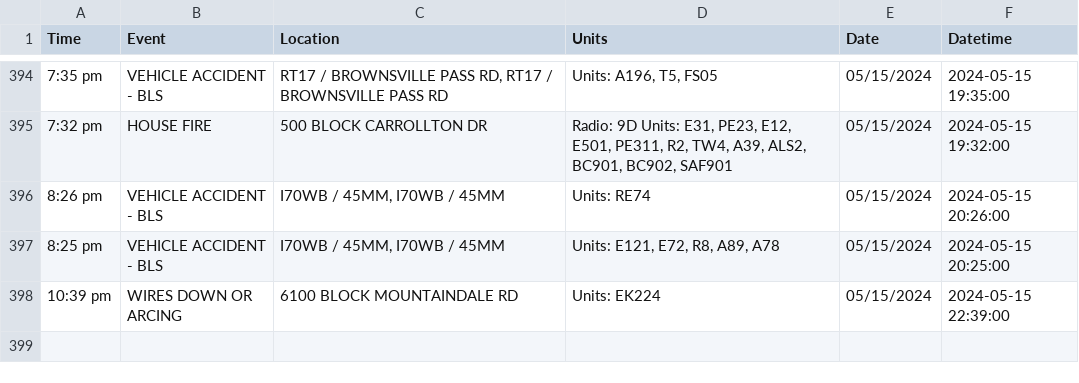
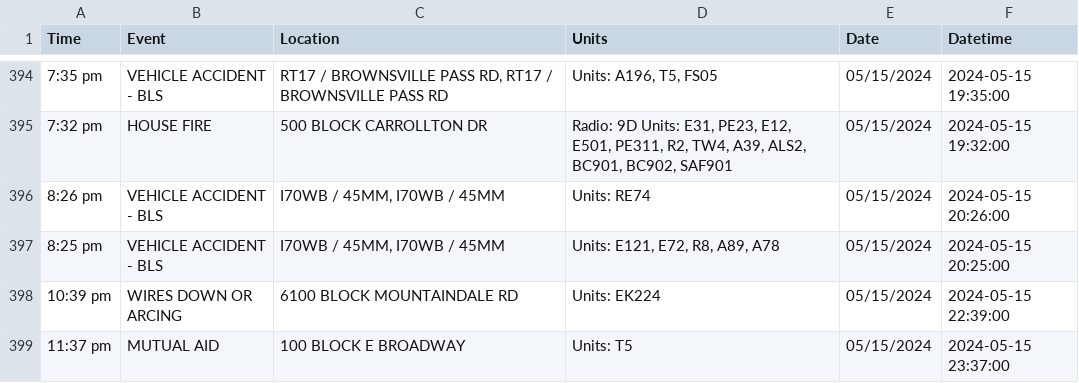
Before and after one commit to NewsAppsUMD/fredscanner, a CSV file: incidents.csv, drawn as a sheet; only a part is shown, gaps mark what is left out; the diff names each change by its address in the sheet, - before the commit and + after, or states it on an @@ line.

```diff
--- a/incidents.csv
+++ b/incidents.csv
+row 399: 11:37 pm | MUTUAL AID | 100 BLOCK E BROADWAY | Units: T5 | 05/15/2024 | 2024-05-15 23:37:00
```
